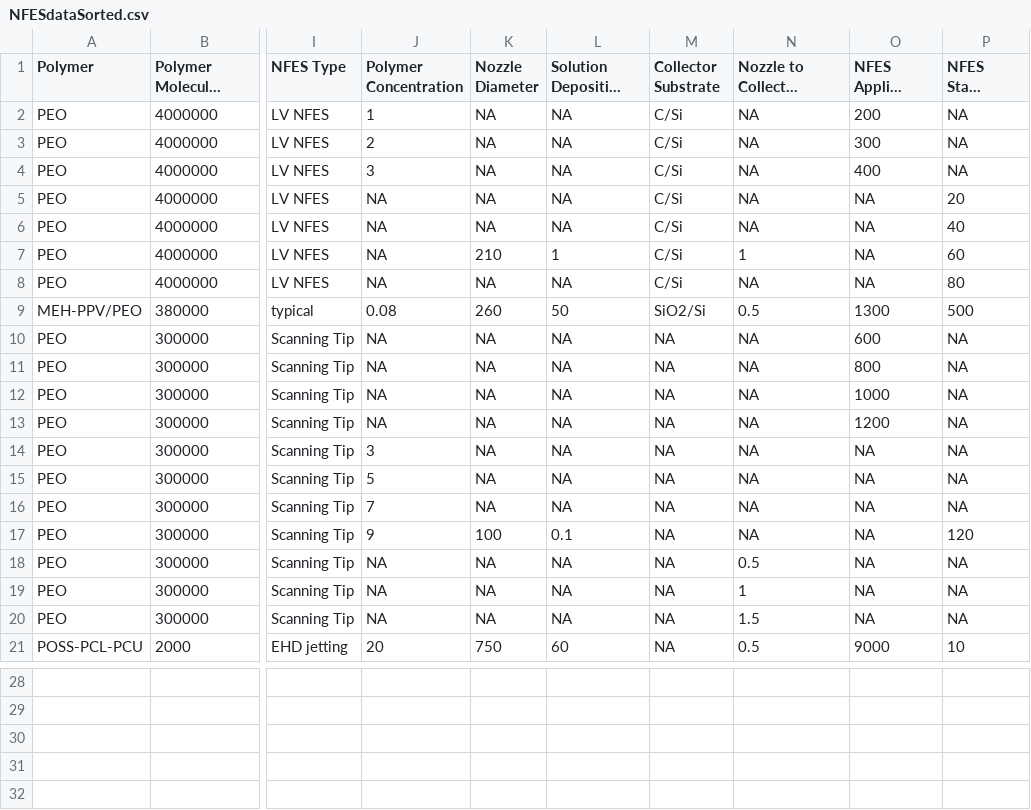
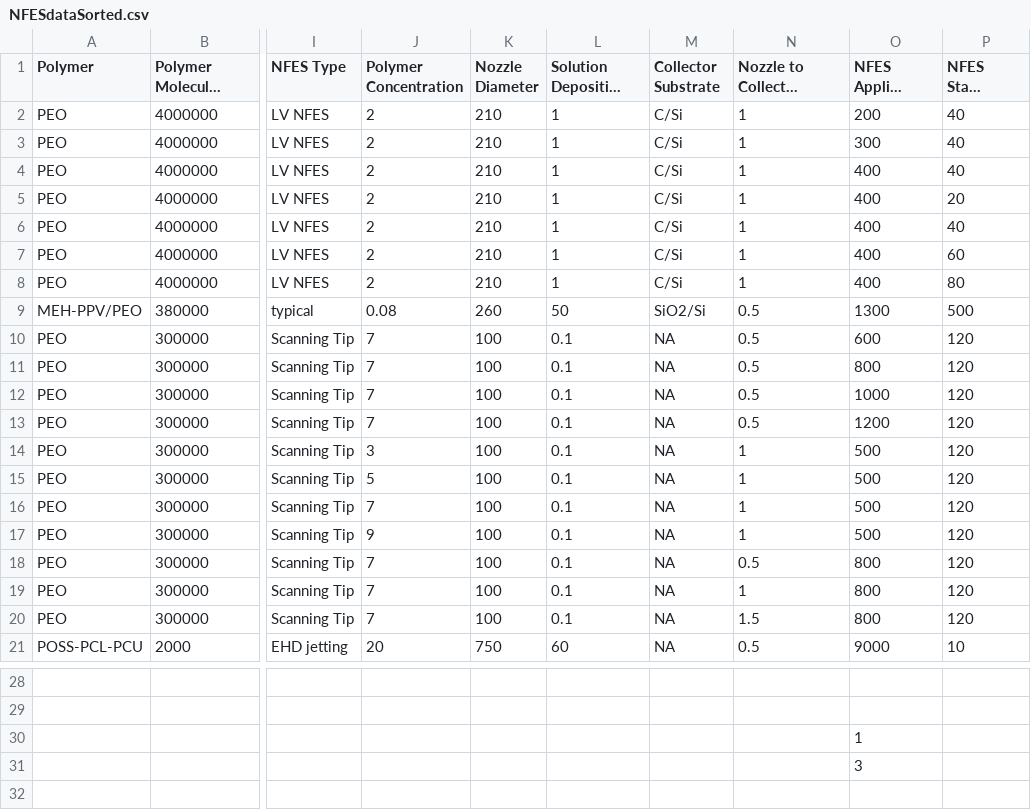
Before and after one commit to KiraSensei13/MNT_ITESM_Thesis, a CSV file: NFES_Review/_jupyterPlots/NFESdataSorted.csv, drawn as a sheet; only a part is shown, gaps mark what is left out; long unchanged cells end in …; the diff names each change by its address in the sheet, - before the commit and + after, or states it on an @@ line.

```diff
--- a/NFES_Review/_jupyterPlots/NFESdataSorted.csv
+++ b/NFES_Review/_jupyterPlots/NFESdataSorted.csv
-J2 (Polymer Concentration): 1
+J2 (Polymer Concentration): 2
-K2:K6 (Nozzle Diameter): NA
+K2:K6 (Nozzle Diameter): 210
-L2:L6 (Solution Deposition Rate): NA
+L2:L6 (Solution Deposition Rate): 1
-N2:N6 (Nozzle to Collector Distance): NA
+N2:N6 (Nozzle to Collector Distance): 1
-P2:P4 (NFES Stage Velocity): NA
+P2:P4 (NFES Stage Velocity): 40
-J4 (Polymer Concentration): 3
+J4 (Polymer Concentration): 2
-J5:J8 (Polymer Concentration): NA
+J5:J8 (Polymer Concentration): 2
-O5:O8 (NFES Applied Voltage): NA
+O5:O8 (NFES Applied Voltage): 400
-K8 (Nozzle Diameter): NA
+K8 (Nozzle Diameter): 210
-L8 (Solution Deposition Rate): NA
+L8 (Solution Deposition Rate): 1
-N8 (Nozzle to Collector Distance): NA
+N8 (Nozzle to Collector Distance): 1
-J10:J13 (Polymer Concentration): NA
+J10:J13 (Polymer Concentration): 7
-K10:K16 (Nozzle Diameter): NA
+K10:K16 (Nozzle Diameter): 100
-L10:L16 (Solution Deposition Rate): NA
+L10:L16 (Solution Deposition Rate): 0.1
-N10:N13 (Nozzle to Collector Distance): NA
+N10:N13 (Nozzle to Collector Distance): 0.5
-P10:P16 (NFES Stage Velocity): NA
+P10:P16 (NFES Stage Velocity): 120
-N14:N17 (Nozzle to Collector Distance): NA
+N14:N17 (Nozzle to Collector Distance): 1
-O14:O17 (NFES Applied Voltage): NA
+O14:O17 (NFES Applied Voltage): 500
-J18:J20 (Polymer Concentration): NA
+J18:J20 (Polymer Concentration): 7
-K18:K20 (Nozzle Diameter): NA
+K18:K20 (Nozzle Diameter): 100
-L18:L20 (Solution Deposition Rate): NA
+L18:L20 (Solution Deposition Rate): 0.1
-O18:O20 (NFES Applied Voltage): NA
+O18:O20 (NFES Applied Voltage): 800
-P18:P20 (NFES Stage Velocity): NA
+P18:P20 (NFES Stage Velocity): 120
-O30 (NFES Applied Voltage): (empty)
+O30 (NFES Applied Voltage): 1
-O31 (NFES Applied Voltage): (empty)
+O31 (NFES Applied Voltage): 3
```
Also changed, not shown: 10 other files.
